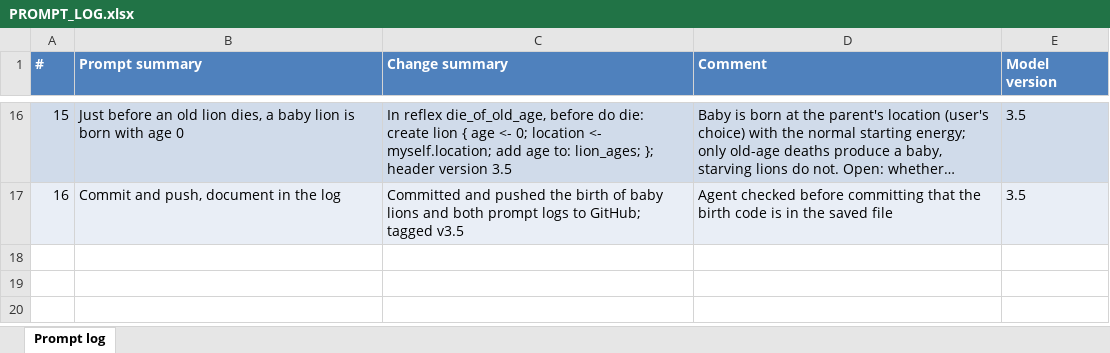
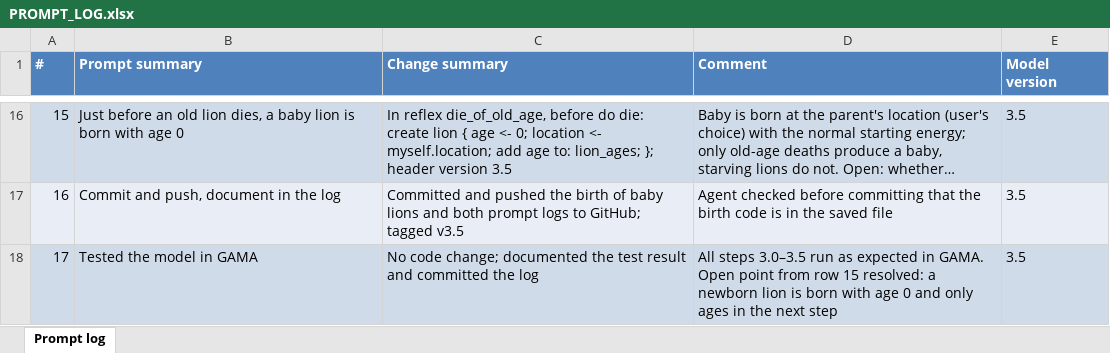
Before and after one commit to annapilar/Spatial-simulation, an Excel workbook: Task3/PROMPT_LOG.xlsx, sheet Prompt log, drawn as a sheet; only a part is shown, gaps mark what is left out; long unchanged cells end in …; values as stored, in another font and other column widths than the file's, no borders; the diff names each change by its address in the sheet, - before the commit and + after, or states it on an @@ line.

```diff
--- a/Task3/PROMPT_LOG.xlsx (sheet Prompt log)
+++ b/Task3/PROMPT_LOG.xlsx (sheet Prompt log)
+row 18: 17 | Tested the model in GAMA | No code change; documented the test result and committed the log | All steps 3.0–3.5 run as expected in GAMA. Open point from row 15 resolved: a newborn lion is born with age 0 and only ages in the next step | 3.5
```
Also changed, not shown: 1 other file.
